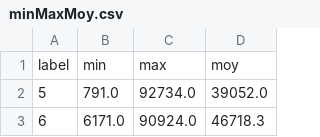
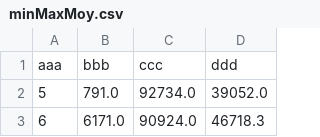
Before and after one commit to CamilleGR/Wada, a CSV file: frontend/data/minMaxMoy.csv, drawn as a sheet; only a part is shown.

```diff
--- a/frontend/data/minMaxMoy.csv
+++ b/frontend/data/minMaxMoy.csv
@@ -1,2 +1,2 @@
-label,min,max,moy
+aaa,bbb,ccc,ddd
 5,791.0,92734.0,39052.0
```
Also changed, not shown: 13 other files.
